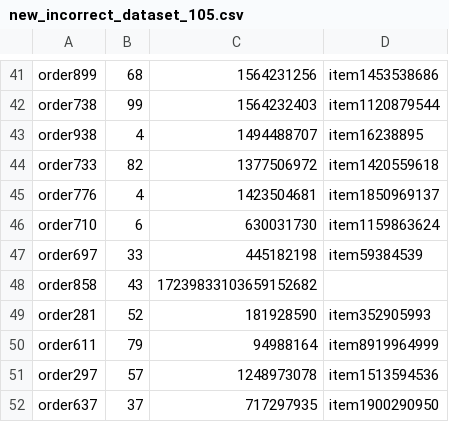
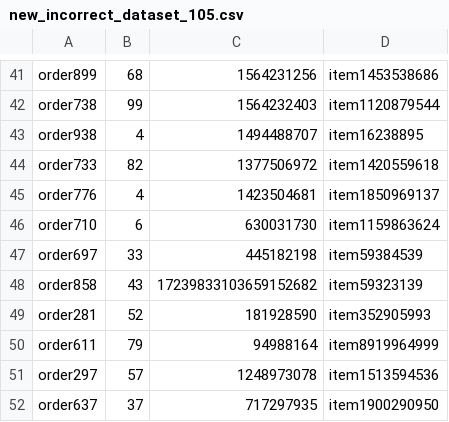
Before and after one commit to JabalnurIT/fastAPI_benchmark_application_for_distilgpt_model, a CSV file: src/assets/customers/output/new_incorrect_dataset_105.csv, drawn as a sheet; only a part is shown, gaps mark what is left out.

```diff
--- a/src/assets/customers/output/new_incorrect_dataset_105.csv
+++ b/src/assets/customers/output/new_incorrect_dataset_105.csv
@@ -47,3 +47,3 @@ order710,6,630031730,item1159863624
 order697,33,445182198,item59384539
-order858,43,17239833103659152682
+order858,43,17239833103659152682,item59323139
 order281,52,181928590,item352905993
```
Also changed, not shown: src/assets/customers/output/new_incorrect_dataset_522.csv, src/assets/customers/output/new_incorrect_dataset_53.csv, 9 other files.
